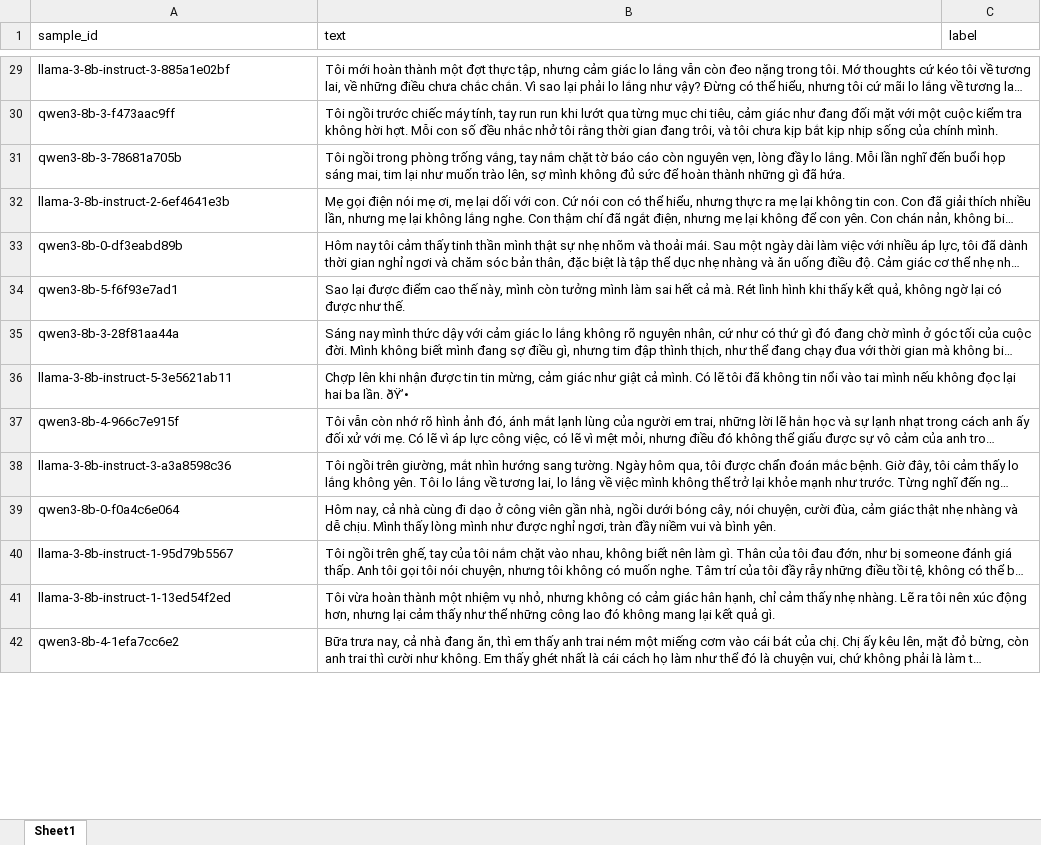
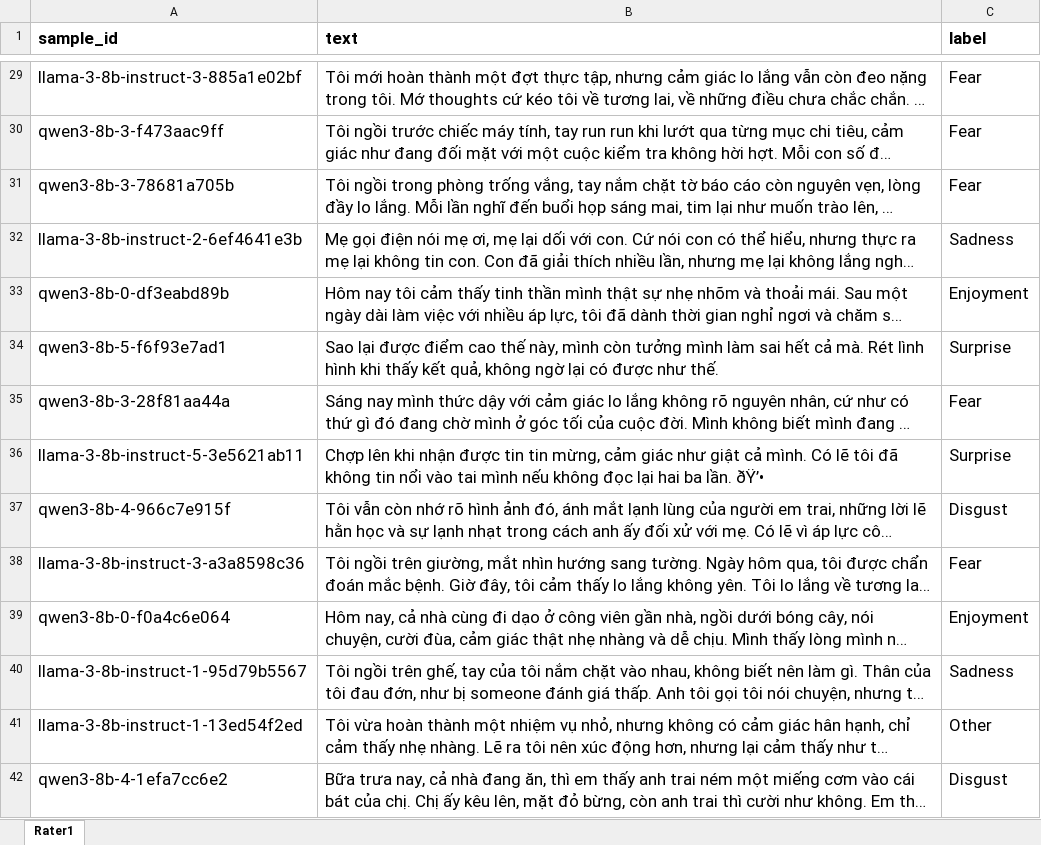
Before and after one commit to ToanHuynh0201/MoodNote-AI, an Excel workbook: data/synthetic/qa/audit_sample/rater_a_sheet.xlsx, sheet Rater1, drawn as a sheet; only a part is shown, gaps mark what is left out; long unchanged cells end in …; values as stored, in another font and other column widths than the file's, no borders; the diff covers the shown part only; the diff names each change by its address in the sheet, - before the commit and + after, or states it on an @@ line.

Commit message:
Enhance audit sampling functionality and Colab notebook
- Updated Colab notebook for Cross-LLM audit to improve clarity and functionality, including a smoke test for initial validation.
- Added support for reading rater sheets in both .xlsx and .csv formats in the audit sampling module.
- Refactored import_rater_labels function to utilize the new _read_rater_sheet helper function for better code maintainability.
- Introduced unit tests to ensure correct reading of .xlsx files for rater labels.
- Updated documentation in the notebook and code to reflect changes and improve user guidance.

```diff
--- a/data/synthetic/qa/audit_sample/rater_a_sheet.xlsx (sheet Rater1)
+++ b/data/synthetic/qa/audit_sample/rater_a_sheet.xlsx (sheet Rater1)
-sheet tab: Sheet1
+sheet tab: Rater1
@@ A1:C1 text size: larger, bold: off → on @@
@@ A29:B42 text size: larger @@
-C29:C31 (label): (empty)
+C29:C31 (label): Fear
-C32 (label): (empty)
+C32 (label): Sadness
-C33 (label): (empty)
+C33 (label): Enjoyment
-C34 (label): (empty)
+C34 (label): Surprise
-C35 (label): (empty)
+C35 (label): Fear
-C36 (label): (empty)
+C36 (label): Surprise
-C37 (label): (empty)
+C37 (label): Disgust
-C38 (label): (empty)
+C38 (label): Fear
-C39 (label): (empty)
+C39 (label): Enjoyment
-C40 (label): (empty)
+C40 (label): Sadness
-C41 (label): (empty)
+C41 (label): Other
-C42 (label): (empty)
+C42 (label): Disgust
```
Also changed, not shown: 166 edited cells and cell formats elsewhere in this sheet, data/synthetic/qa/audit_sample/rater_b_sheet.xlsx, 5 other files.
